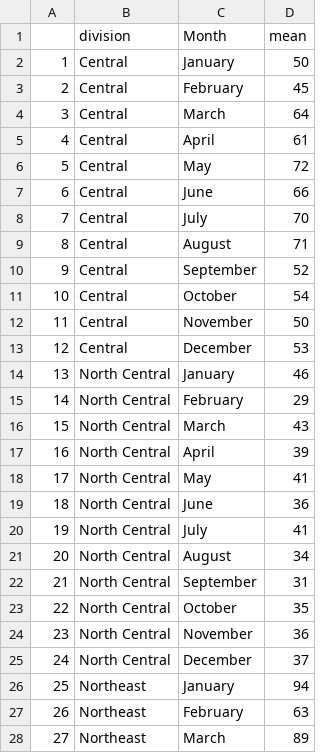
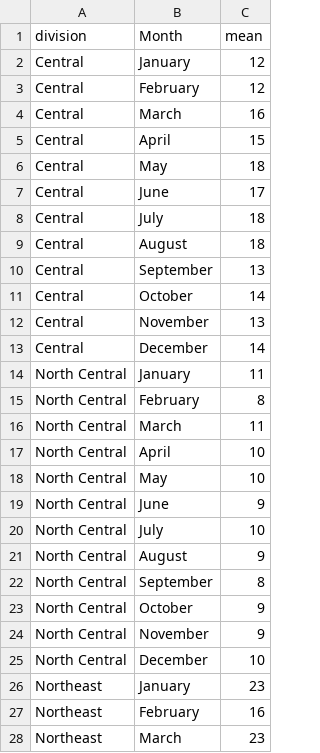
Before and after one commit to childpovertyactionlab/dice-report, a CSV file: data/crime/prev_3_avg_crime.csv, drawn as a sheet; only a part is shown; removed rows and columns are numbered as before the commit, all else as after; the diff covers the shown part only; the diff names each change by its address in the sheet, - before the commit and + after, or states it on an @@ line.

```diff
--- a/data/crime/prev_3_avg_crime.csv
+++ b/data/crime/prev_3_avg_crime.csv
-column A, rows 2-28: 1 | 2 | 3 | 4 | 5 | 6 | 7 | 8 | 9 | 10 | 11 | 12 | 13 | 14 | 15 | 16 | 17 | 18 | 19 | 20 | 21 | 22 | 23 | 24 | 25 | 26 | 27
-C2 (mean): 50
+C2 (mean): 12
-C3 (mean): 45
+C3 (mean): 12
-C4 (mean): 64
+C4 (mean): 16
-C5 (mean): 61
+C5 (mean): 15
-C6 (mean): 72
+C6 (mean): 18
-C7 (mean): 66
+C7 (mean): 17
-C8 (mean): 70
+C8 (mean): 18
-C9 (mean): 71
+C9 (mean): 18
-C10 (mean): 52
+C10 (mean): 13
-C11 (mean): 54
+C11 (mean): 14
-C12 (mean): 50
+C12 (mean): 13
-C13 (mean): 53
+C13 (mean): 14
-C14 (mean): 46
+C14 (mean): 11
-C15 (mean): 29
+C15 (mean): 8
-C16 (mean): 43
+C16 (mean): 11
-C17 (mean): 39
+C17 (mean): 10
-C18 (mean): 41
+C18 (mean): 10
-C19 (mean): 36
+C19 (mean): 9
-C20 (mean): 41
+C20 (mean): 10
-C21 (mean): 34
+C21 (mean): 9
-C22 (mean): 31
+C22 (mean): 8
-C23 (mean): 35
+C23 (mean): 9
-C24 (mean): 36
+C24 (mean): 9
-C25 (mean): 37
+C25 (mean): 10
-C26 (mean): 94
+C26 (mean): 23
-C27 (mean): 63
+C27 (mean): 16
-C28 (mean): 89
+C28 (mean): 23
```
Also changed, not shown: 57 edited cells elsewhere in this file, data/crime/by_type_24.csv, data/crime/by_type_prev_3.csv, 28 other files.
